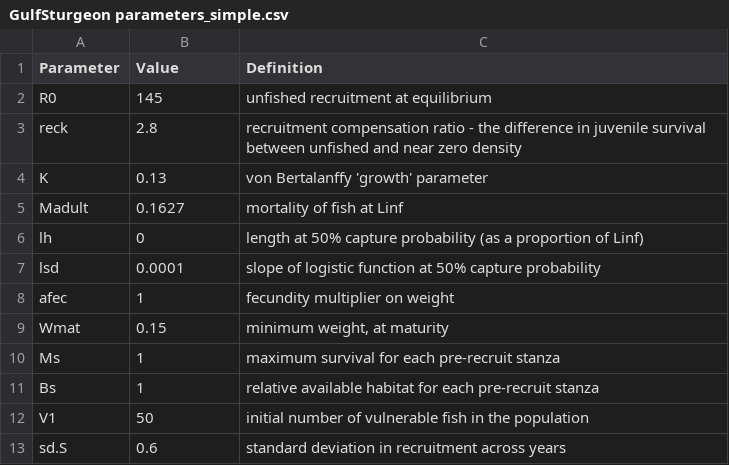
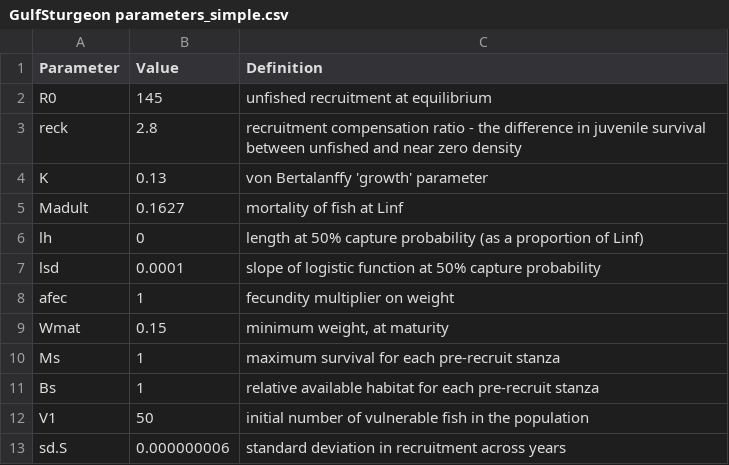
Before and after one commit to LewCoggins-NOAA/GulfSturgeon, a CSV file: GulfSturgeon parameters_simple.csv, drawn as a sheet.

Commit message:
Include Individual Based Recruitment Spreadsheet and Example to Get Lorenzen Mortality Function

```diff
--- a/GulfSturgeon parameters_simple.csv
+++ b/GulfSturgeon parameters_simple.csv
@@ -12,2 +12,2 @@ Bs,1,relative available habitat for each pre-recruit stanza
 V1,50,initial number of vulnerable fish in the population
-sd.S,0.6,standard deviation in recruitment across years
+sd.S,0.000000006,standard deviation in recruitment across years
```
Also changed, not shown: 3 other files.
